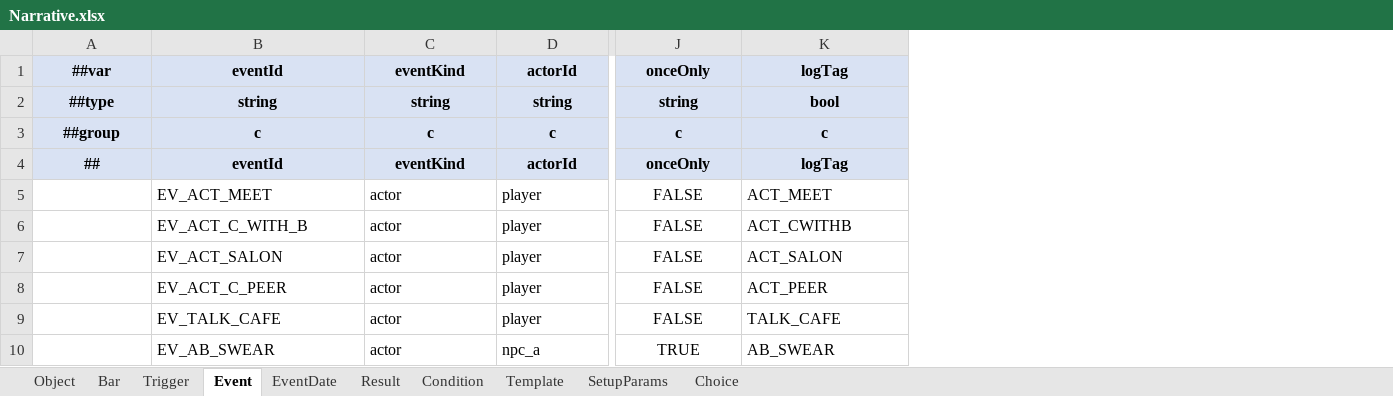
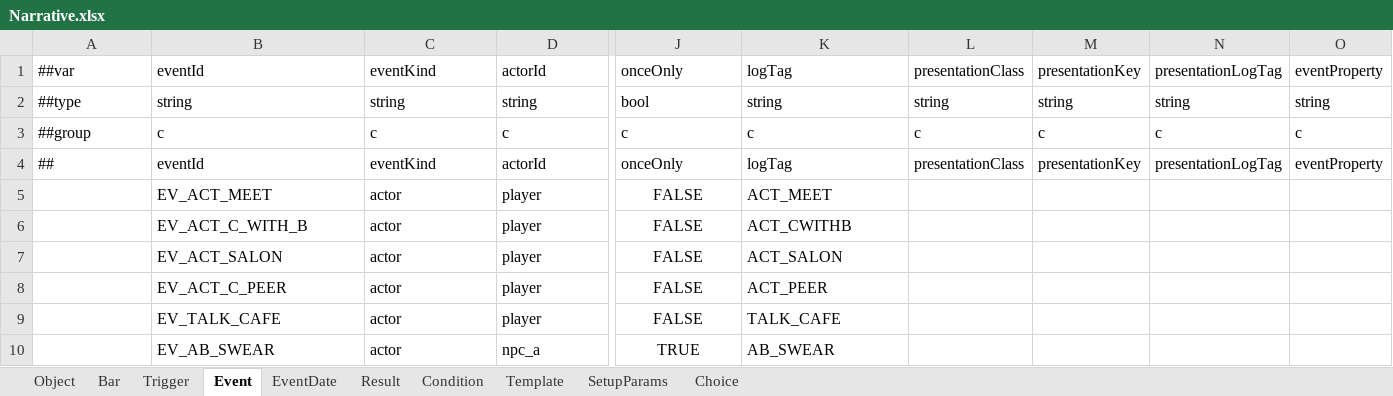
Before and after one commit to Alt-love-F4/juguangdeng2026, an Excel workbook: Assets/ConfigTables/Data/Narrative.xlsx, sheet Event, drawn as a sheet; only a part is shown, gaps mark what is left out; values as stored, in another font and other column widths than the file's, no borders; the diff covers the shown part only; the diff names each change by its address in the sheet, - before the commit and + after, or states it on an @@ line.

```diff
--- a/Assets/ConfigTables/Data/Narrative.xlsx (sheet Event)
+++ b/Assets/ConfigTables/Data/Narrative.xlsx (sheet Event)
+column L, rows 1-4: presentationClass | string | c | presentationClass
+column M, rows 1-4: presentationKey | string | c | presentationKey
+column N, rows 1-4: presentationLogTag | string | c | presentationLogTag
+column O, rows 1-4: eventProperty | string | c | eventProperty
@@ A1:K4 fill: #D9E2F3 → none, bold: on → off, alignment: center → left @@
-J2: string
+J2: bool
-K2: bool
+K2: string
```
Also changed, not shown: cell formats elsewhere in this sheet, Assets/游戏叙事控制系统.xlsx, 24 other files.
